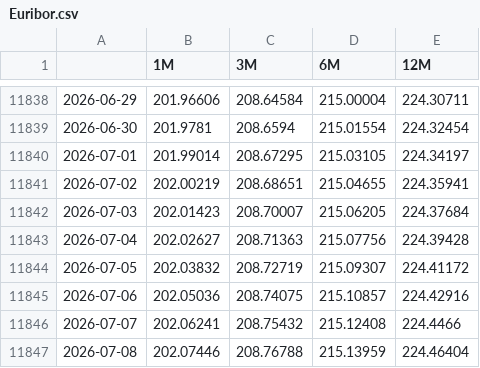
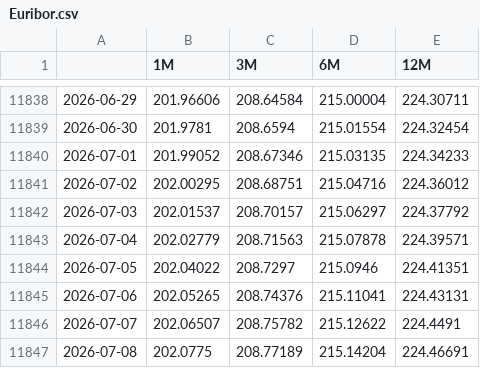
Before and after one commit to MarioPEL58/Finance, a CSV file: data/Tassi/Euribor.csv, drawn as a sheet; only a part is shown, gaps mark what is left out; the diff covers the shown part only.

```diff
--- a/data/Tassi/Euribor.csv
+++ b/data/Tassi/Euribor.csv
@@ -11839,9 +11839,9 @@
 2026-06-30,201.9781,208.6594,215.01554,224.32454
-2026-07-01,201.99014,208.67295,215.03105,224.34197
-2026-07-02,202.00219,208.68651,215.04655,224.35941
-2026-07-03,202.01423,208.70007,215.06205,224.37684
-2026-07-04,202.02627,208.71363,215.07756,224.39428
-2026-07-05,202.03832,208.72719,215.09307,224.41172
-2026-07-06,202.05036,208.74075,215.10857,224.42916
-2026-07-07,202.06241,208.75432,215.12408,224.4466
-2026-07-08,202.07446,208.76788,215.13959,224.46404
+2026-07-01,201.99052,208.67346,215.03135,224.34233
+2026-07-02,202.00295,208.68751,215.04716,224.36012
+2026-07-03,202.01537,208.70157,215.06297,224.37792
+2026-07-04,202.02779,208.71563,215.07878,224.39571
+2026-07-05,202.04022,208.7297,215.0946,224.41351
+2026-07-06,202.05265,208.74376,215.11041,224.43131
+2026-07-07,202.06507,208.75782,215.12622,224.4491
+2026-07-08,202.0775,208.77189,215.14204,224.46691
```
Also changed, not shown: 3 added rows and 96 edited cells elsewhere in this file.
